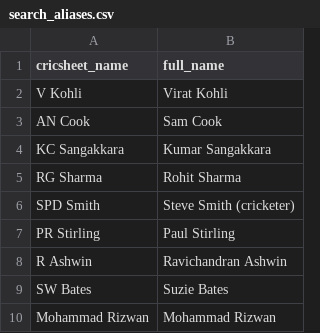
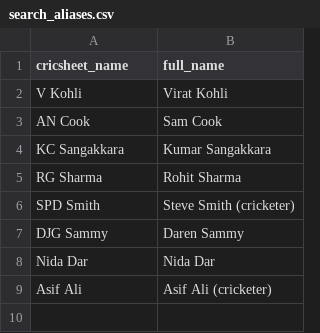
Before and after one commit to mmrayyan2005-dev/cricket-analytics_-, a CSV file: search_aliases.csv, drawn as a sheet; removed rows and columns are numbered as before the commit, all else as after; the diff names each change by its address in the sheet, - before the commit and + after, or states it on an @@ line.

Commit message:
Update search_aliases.csv

```diff
--- a/search_aliases.csv
+++ b/search_aliases.csv
-row 7: PR Stirling | Paul Stirling
-row 8: R Ashwin | Ravichandran Ashwin
-row 9: SW Bates | Suzie Bates
-row 10: Mohammad Rizwan | Mohammad Rizwan
+row 7: DJG Sammy | Daren Sammy
+row 8: Nida Dar | Nida Dar
+row 9: Asif Ali | Asif Ali (cricketer)
```
